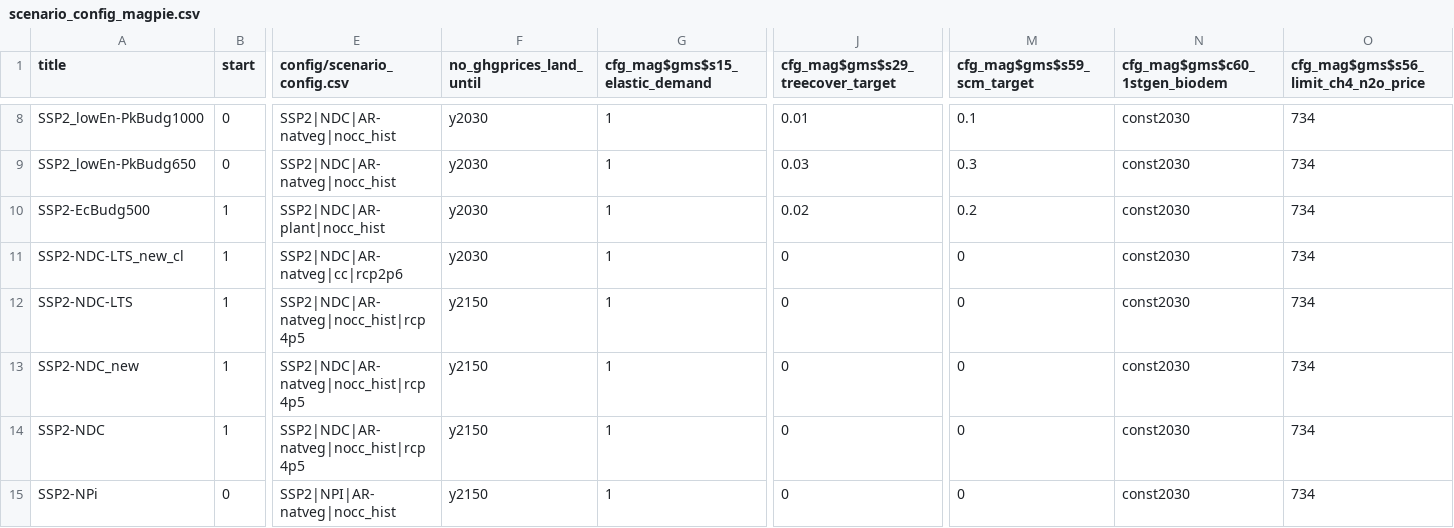
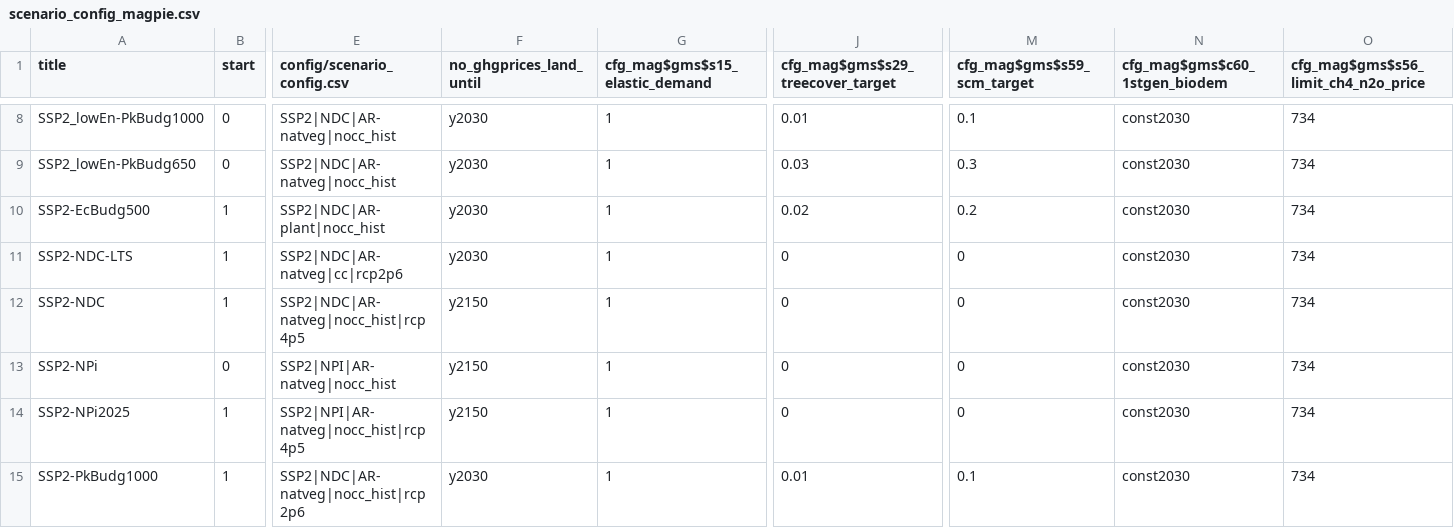
Before and after one commit to RahelMA/remind, a CSV file: config/scenario_config_magpie.csv, drawn as a sheet; only a part is shown, gaps mark what is left out; the shorter side is filled out with more unchanged rows; removed rows and columns are numbered as before the commit, all else as after; rows hold the shown columns only; the diff names each change by its address in the sheet, - before the commit and + after, or states it on an @@ line.

```diff
--- a/config/scenario_config_magpie.csv
+++ b/config/scenario_config_magpie.csv
-row 11: SSP2-NDC-LTS_new_cl | 1 | SSP2|NDC|AR-natveg|cc|rcp2p6 | y2030 | 1 | 0 | 0 | const2030 | 734
-E11 (config/scenario_config.csv): SSP2|NDC|AR-natveg|nocc_hist|rcp4p5
+E11 (config/scenario_config.csv): SSP2|NDC|AR-natveg|cc|rcp2p6
-F11 (no_ghgprices_land_until): y2150
+F11 (no_ghgprices_land_until): y2030
-row 13: SSP2-NDC_new | 1 | SSP2|NDC|AR-natveg|nocc_hist|rcp4p5 | y2150 | 1 | 0 | 0 | const2030 | 734
```
Also changed, not shown: config/scenario_config.csv.
